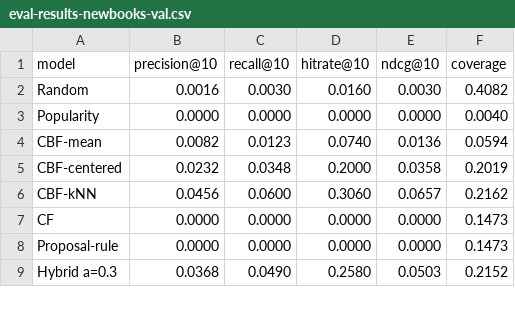
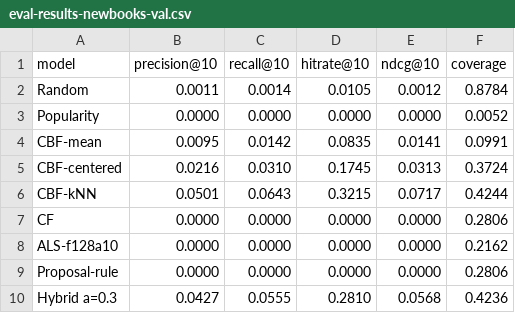
Before and after one commit to hadar97/MscFinalProject, a CSV file: data/eval-results-newbooks-val.csv, drawn as a sheet; only a part is shown; the diff covers the shown part only.

```diff
--- a/data/eval-results-newbooks-val.csv
+++ b/data/eval-results-newbooks-val.csv
@@ -1,9 +1,10 @@
 model,precision@10,recall@10,hitrate@10,ndcg@10,coverage
-Random,0.0016,0.0030,0.0160,0.0030,0.4082
-Popularity,0.0000,0.0000,0.0000,0.0000,0.0040
-CBF-mean,0.0082,0.0123,0.0740,0.0136,0.0594
-CBF-centered,0.0232,0.0348,0.2000,0.0358,0.2019
-CBF-kNN,0.0456,0.0600,0.3060,0.0657,0.2162
-CF,0.0000,0.0000,0.0000,0.0000,0.1473
-Proposal-rule,0.0000,0.0000,0.0000,0.0000,0.1473
-Hybrid a=0.3,0.0368,0.0490,0.2580,0.0503,0.2152
+Random,0.0011,0.0014,0.0105,0.0012,0.8784
+Popularity,0.0000,0.0000,0.0000,0.0000,0.0052
+CBF-mean,0.0095,0.0142,0.0835,0.0141,0.0991
+CBF-centered,0.0216,0.0310,0.1745,0.0313,0.3724
+CBF-kNN,0.0501,0.0643,0.3215,0.0717,0.4244
+CF,0.0000,0.0000,0.0000,0.0000,0.2806
+ALS-f128a10,0.0000,0.0000,0.0000,0.0000,0.2162
+Proposal-rule,0.0000,0.0000,0.0000,0.0000,0.2806
+Hybrid a=0.3,0.0427,0.0555,0.2810,0.0568,0.4236
```
Also changed, not shown: 3 added rows and 40 edited cells elsewhere in this file, data/eval-results-cold5-val.csv, data/eval-results-cold5.csv, 14 other files.
